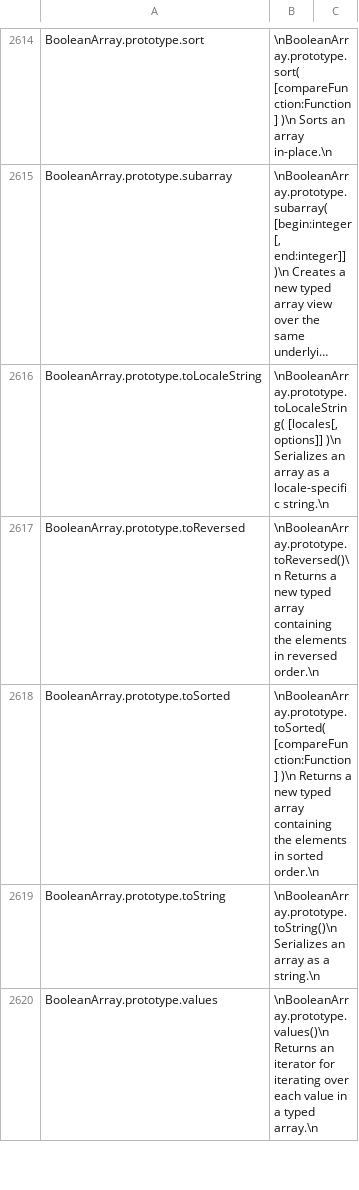
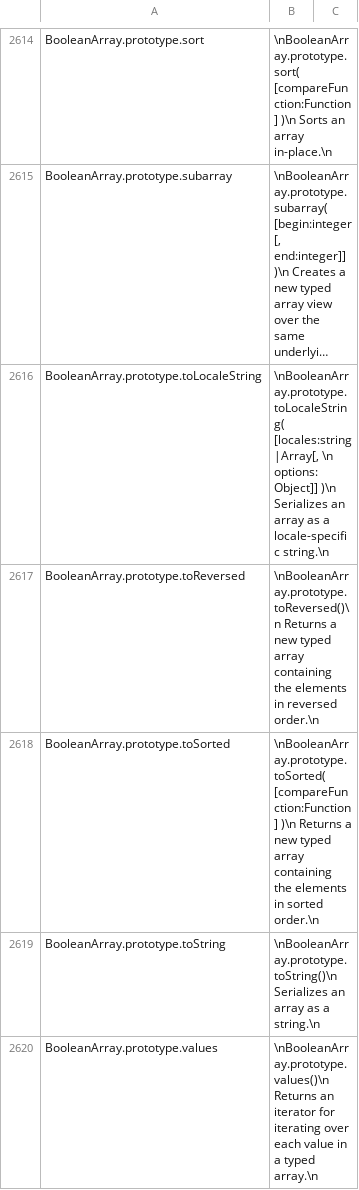
Before and after one commit to stdlib-js/repl, a CSV file: info/data/data.csv, drawn as a sheet; only a part is shown, gaps mark what is left out; long unchanged cells end in …; the diff covers the shown part only; the diff names each change by its address in the sheet, - before the commit and + after, or states it on an @@ line.

```diff
--- a/info/data/data.csv
+++ b/info/data/data.csv
-B2616: \nBooleanArray.prototype.toLocaleString( [locales[, options]] )\n Serializes…
+B2616: \nBooleanArray.prototype.toLocaleString( [locales:string|Array[, \n options:Object]] )\n Serializes…
```
Also changed, not shown: 2 edited cells elsewhere in this file, typed-signature/data/data.csv, 4 other files.
